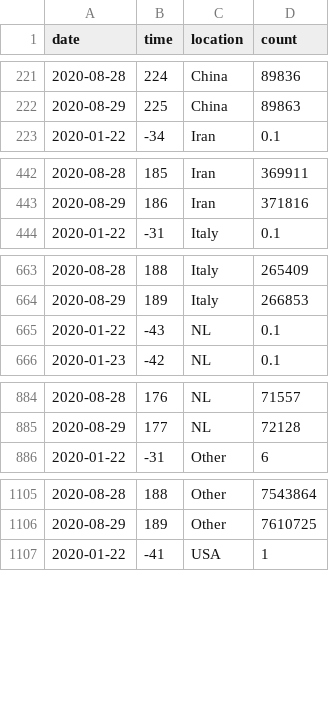
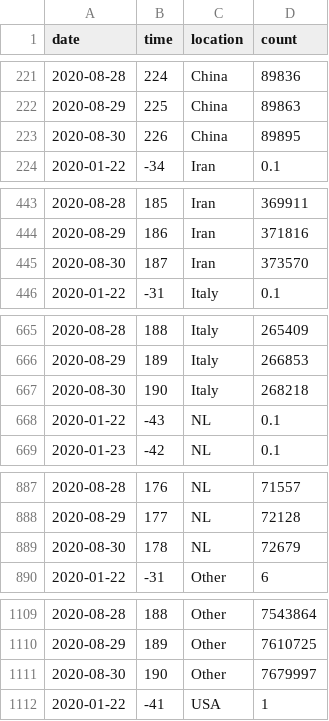
Before and after one commit to robhanssen/covid-19, a CSV file: data/covid-spread-vs-at-100cases.csv, drawn as a sheet; only a part is shown, gaps mark what is left out; the diff covers the shown part only.

```diff
--- a/data/covid-spread-vs-at-100cases.csv
+++ b/data/covid-spread-vs-at-100cases.csv
@@ -222,2 +222,3 @@ date,time,location,count
 2020-08-29,225,China,89863
+2020-08-30,226,China,89895
 2020-01-22,-34,Iran,0.1
@@ -443,2 +444,3 @@ date,time,location,count
 2020-08-29,186,Iran,371816
+2020-08-30,187,Iran,373570
 2020-01-22,-31,Italy,0.1
@@ -664,2 +666,3 @@ date,time,location,count
 2020-08-29,189,Italy,266853
+2020-08-30,190,Italy,268218
 2020-01-22,-43,NL,0.1
@@ -885,2 +888,3 @@ date,time,location,count
 2020-08-29,177,NL,72128
+2020-08-30,178,NL,72679
 2020-01-22,-31,Other,6
@@ -1106,2 +1110,3 @@ date,time,location,count
 2020-08-29,189,Other,7610725
+2020-08-30,190,Other,7679997
 2020-01-22,-41,USA,1
```
Also changed, not shown: 2 added rows and 2 edited cells elsewhere in this file, data/covid-sc-deaths.csv, data/covid-sc-spread.csv, 20 other files.
